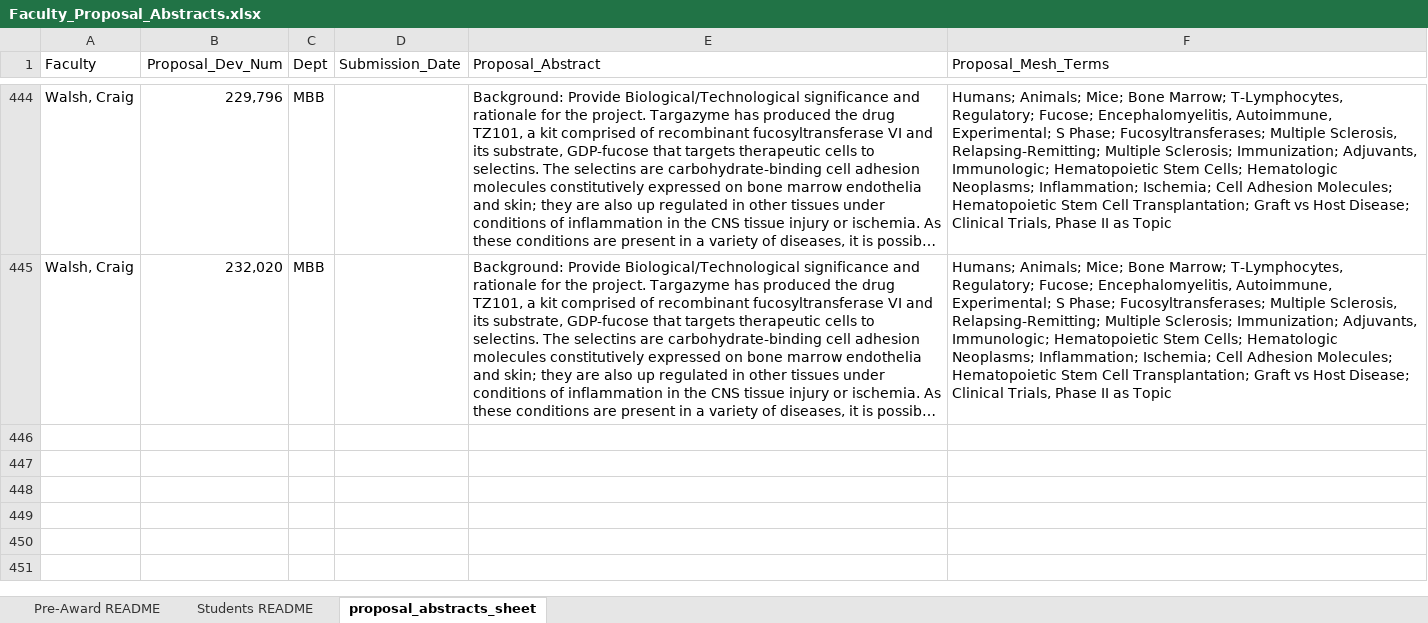
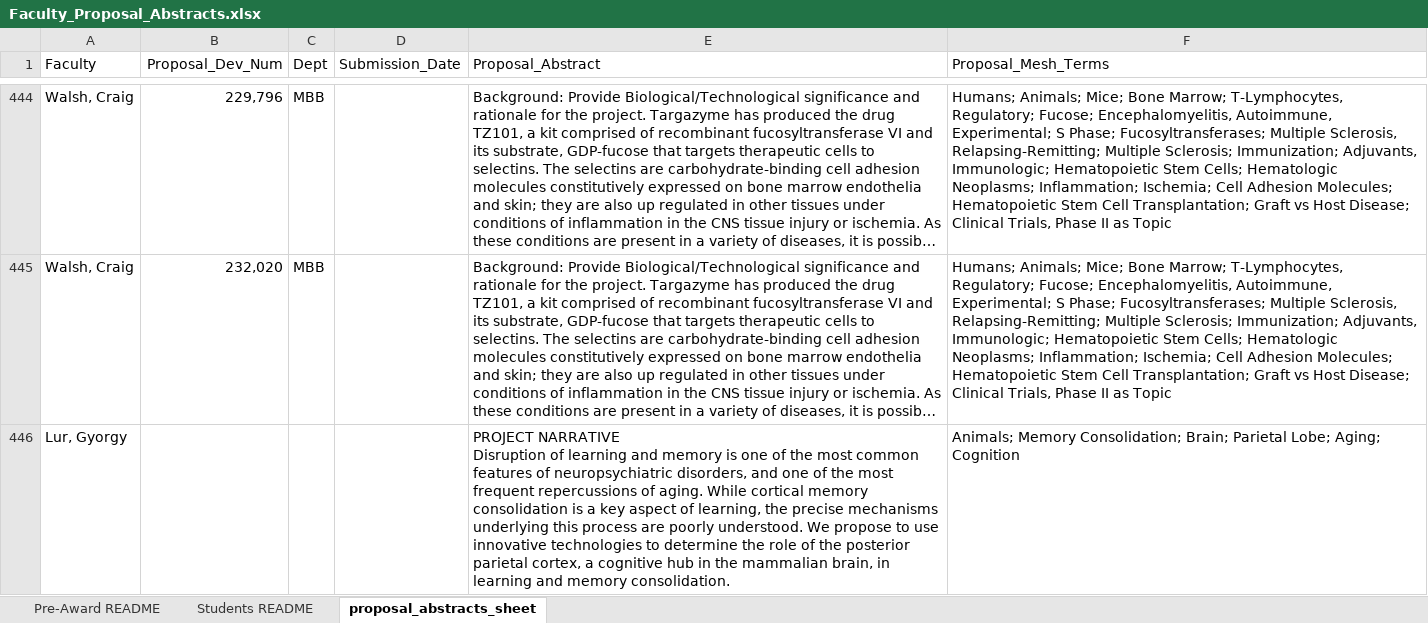
Before and after one commit to mital-i/faculty-clustering-project, an Excel workbook: Faculty_Proposal_Abstracts.xlsx, sheet proposal_abstracts_sheet, drawn as a sheet; only a part is shown, gaps mark what is left out; long unchanged cells end in …; values as stored, in another font and other column widths than the file's, no borders; ↵ is a line break in a cell; the diff covers the shown part only; the diff names each change by its address in the sheet, - before the commit and + after, or states it on an @@ line.

```diff
--- a/Faculty_Proposal_Abstracts.xlsx (sheet proposal_abstracts_sheet)
+++ b/Faculty_Proposal_Abstracts.xlsx (sheet proposal_abstracts_sheet)
+row 446: Lur, Gyorgy |  |  |  | PROJECT NARRATIVE ↵ Disruption of learning and memory is one of the most common features of neuropsychiatric disorders, and one of the most frequent repercussions of aging. While cortical memory consolidation is a key aspect of learning, the precise mechanisms underlying this process are poorly understood. We propose to use innovative technologies to determine the role of the posterior parietal cortex, a cognitive hub in the mammalian brain, in learning and memory consolidation. | Animals; Memory Consolidation; Brain; Parietal Lobe; Aging; Cognition
```
Also changed, not shown: other rows of this sheet, faculty_corresponding_unique_terms.xlsx, faculty_mesh_terms.xlsx, 5 other files.
